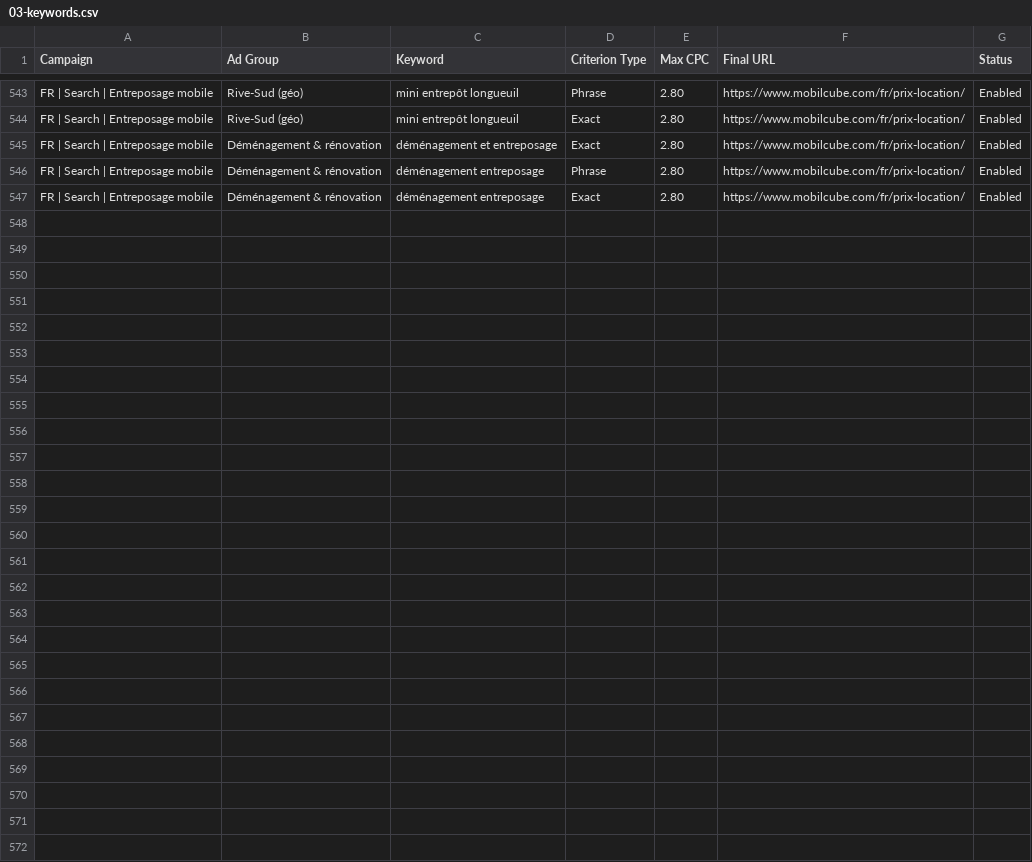
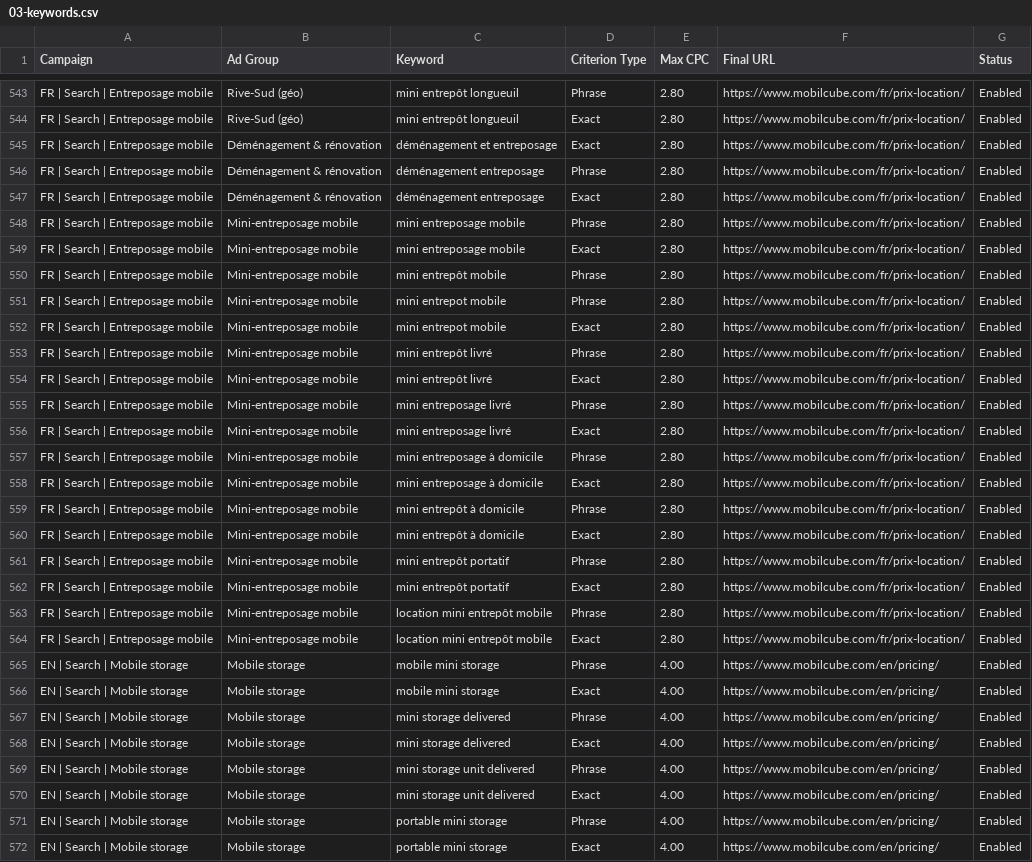
Before and after one commit to jpdemuszka-art/MobilCube, a CSV file: ads/google-ads-editor/03-keywords.csv, drawn as a sheet; only a part is shown, gaps mark what is left out; the diff covers the shown part only; the diff names each change by its address in the sheet, - before the commit and + after, or states it on an @@ line.

```diff
--- a/ads/google-ads-editor/03-keywords.csv
+++ b/ads/google-ads-editor/03-keywords.csv
+row 548: FR | Search | Entreposage mobile | Mini-entreposage mobile | mini entreposage mobile | Phrase | 2.80 | https://www.mobilcube.com/fr/prix-location/ | Enabled
+row 549: FR | Search | Entreposage mobile | Mini-entreposage mobile | mini entreposage mobile | Exact | 2.80 | https://www.mobilcube.com/fr/prix-location/ | Enabled
+row 550: FR | Search | Entreposage mobile | Mini-entreposage mobile | mini entrepôt mobile | Phrase | 2.80 | https://www.mobilcube.com/fr/prix-location/ | Enabled
+row 551: FR | Search | Entreposage mobile | Mini-entreposage mobile | mini entrepot mobile | Phrase | 2.80 | https://www.mobilcube.com/fr/prix-location/ | Enabled
+row 552: FR | Search | Entreposage mobile | Mini-entreposage mobile | mini entrepot mobile | Exact | 2.80 | https://www.mobilcube.com/fr/prix-location/ | Enabled
+row 553: FR | Search | Entreposage mobile | Mini-entreposage mobile | mini entrepôt livré | Phrase | 2.80 | https://www.mobilcube.com/fr/prix-location/ | Enabled
+row 554: FR | Search | Entreposage mobile | Mini-entreposage mobile | mini entrepôt livré | Exact | 2.80 | https://www.mobilcube.com/fr/prix-location/ | Enabled
+row 555: FR | Search | Entreposage mobile | Mini-entreposage mobile | mini entreposage livré | Phrase | 2.80 | https://www.mobilcube.com/fr/prix-location/ | Enabled
+row 556: FR | Search | Entreposage mobile | Mini-entreposage mobile | mini entreposage livré | Exact | 2.80 | https://www.mobilcube.com/fr/prix-location/ | Enabled
+row 557: FR | Search | Entreposage mobile | Mini-entreposage mobile | mini entreposage à domicile | Phrase | 2.80 | https://www.mobilcube.com/fr/prix-location/ | Enabled
+row 558: FR | Search | Entreposage mobile | Mini-entreposage mobile | mini entreposage à domicile | Exact | 2.80 | https://www.mobilcube.com/fr/prix-location/ | Enabled
+row 559: FR | Search | Entreposage mobile | Mini-entreposage mobile | mini entrepôt à domicile | Phrase | 2.80 | https://www.mobilcube.com/fr/prix-location/ | Enabled
+row 560: FR | Search | Entreposage mobile | Mini-entreposage mobile | mini entrepôt à domicile | Exact | 2.80 | https://www.mobilcube.com/fr/prix-location/ | Enabled
+row 561: FR | Search | Entreposage mobile | Mini-entreposage mobile | mini entrepôt portatif | Phrase | 2.80 | https://www.mobilcube.com/fr/prix-location/ | Enabled
+row 562: FR | Search | Entreposage mobile | Mini-entreposage mobile | mini entrepôt portatif | Exact | 2.80 | https://www.mobilcube.com/fr/prix-location/ | Enabled
+row 563: FR | Search | Entreposage mobile | Mini-entreposage mobile | location mini entrepôt mobile | Phrase | 2.80 | https://www.mobilcube.com/fr/prix-location/ | Enabled
+row 564: FR | Search | Entreposage mobile | Mini-entreposage mobile | location mini entrepôt mobile | Exact | 2.80 | https://www.mobilcube.com/fr/prix-location/ | Enabled
+row 565: EN | Search | Mobile storage | Mobile storage | mobile mini storage | Phrase | 4.00 | https://www.mobilcube.com/en/pricing/ | Enabled
+row 566: EN | Search | Mobile storage | Mobile storage | mobile mini storage | Exact | 4.00 | https://www.mobilcube.com/en/pricing/ | Enabled
+row 567: EN | Search | Mobile storage | Mobile storage | mini storage delivered | Phrase | 4.00 | https://www.mobilcube.com/en/pricing/ | Enabled
+row 568: EN | Search | Mobile storage | Mobile storage | mini storage delivered | Exact | 4.00 | https://www.mobilcube.com/en/pricing/ | Enabled
+row 569: EN | Search | Mobile storage | Mobile storage | mini storage unit delivered | Phrase | 4.00 | https://www.mobilcube.com/en/pricing/ | Enabled
+row 570: EN | Search | Mobile storage | Mobile storage | mini storage unit delivered | Exact | 4.00 | https://www.mobilcube.com/en/pricing/ | Enabled
+row 571: EN | Search | Mobile storage | Mobile storage | portable mini storage | Phrase | 4.00 | https://www.mobilcube.com/en/pricing/ | Enabled
+row 572: EN | Search | Mobile storage | Mobile storage | portable mini storage | Exact | 4.00 | https://www.mobilcube.com/en/pricing/ | Enabled
```
Also changed, not shown: 1 edited cell elsewhere in this file, ads/google-ads-editor/02-ad-groups.csv, ads/google-ads-editor/04-responsive-search-ads.csv, 12 other files.
